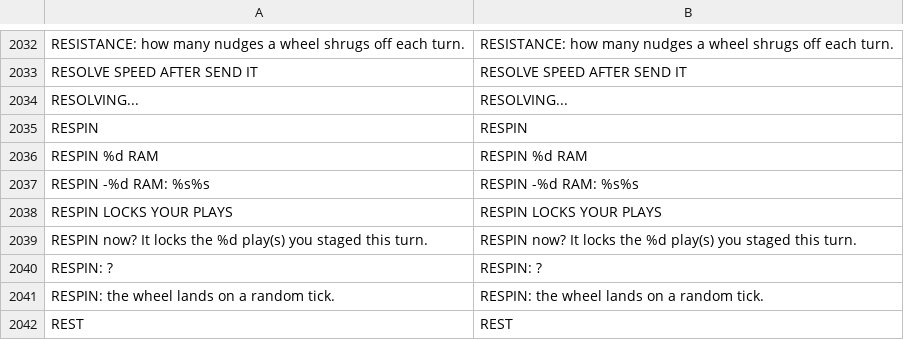
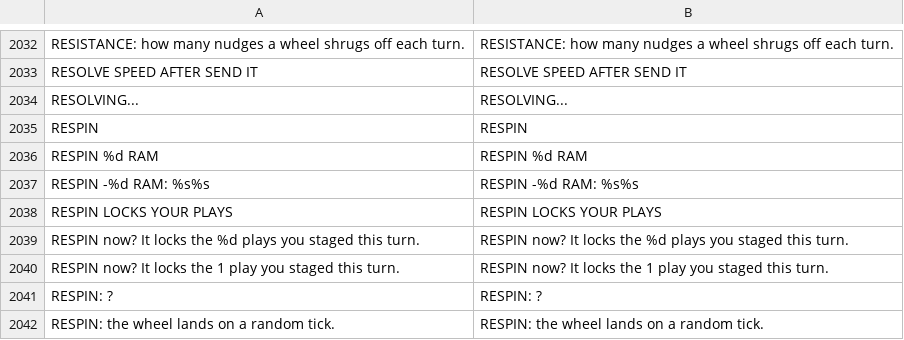
Before and after one commit to Noitues/REBEL_CELL, a CSV file: assets/text/strings.csv, drawn as a sheet; only a part is shown, gaps mark what is left out; the shorter side is filled out with more unchanged rows.

```diff
--- a/assets/text/strings.csv
+++ b/assets/text/strings.csv
@@ -2064,3 +2064,4 @@ RESPIN -%d RAM: %s%s,RESPIN -%d RAM: %s%s
 RESPIN LOCKS YOUR PLAYS,RESPIN LOCKS YOUR PLAYS
-RESPIN now? It locks the %d play(s) you staged this turn.,RESPIN now? It locks the %d play(s) you staged this turn.
+RESPIN now? It locks the %d plays you staged this turn.,RESPIN now? It locks the %d plays you staged this turn.
+RESPIN now? It locks the 1 play you staged this turn.,RESPIN now? It locks the 1 play you staged this turn.
 RESPIN: ?,RESPIN: ?
```
Also changed, not shown: 1 other file.
